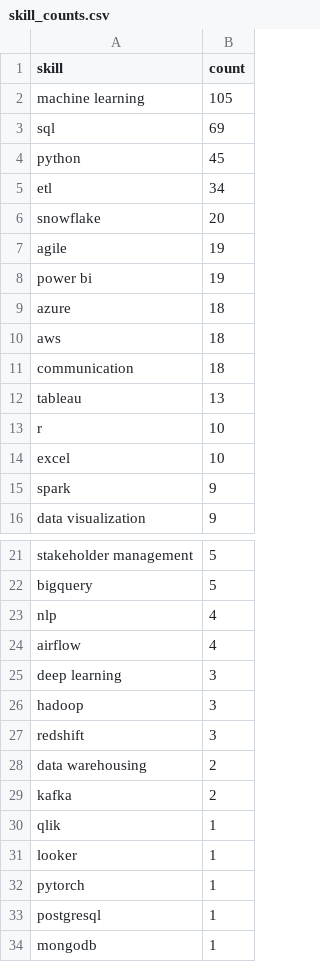
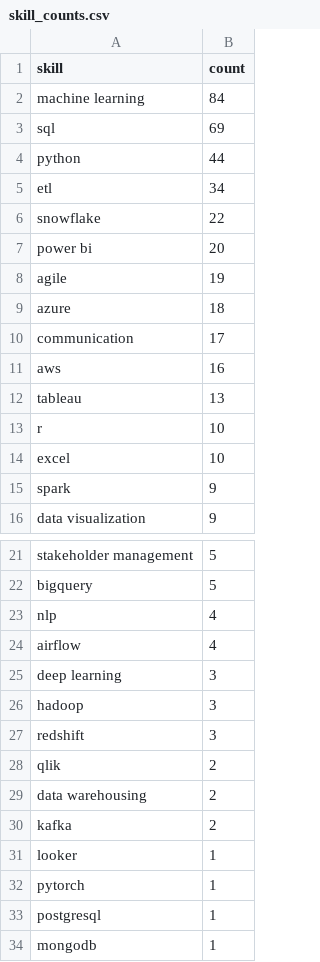
Before and after one commit to Maneeshraja19/job-market-intelligence, a CSV file: data/processed/skill_counts.csv, drawn as a sheet; only a part is shown, gaps mark what is left out.

```diff
--- a/data/processed/skill_counts.csv
+++ b/data/processed/skill_counts.csv
@@ -1,12 +1,12 @@
 skill,count
-machine learning,105
+machine learning,84
 sql,69
-python,45
+python,44
 etl,34
-snowflake,20
+snowflake,22
+power bi,20
 agile,19
-power bi,19
 azure,18
-aws,18
-communication,18
+communication,17
+aws,16
 tableau,13
@@ -27,5 +27,5 @@ hadoop,3
 redshift,3
+qlik,2
 data warehousing,2
 kafka,2
-qlik,1
 looker,1
```
Also changed, not shown: 1 other file.
